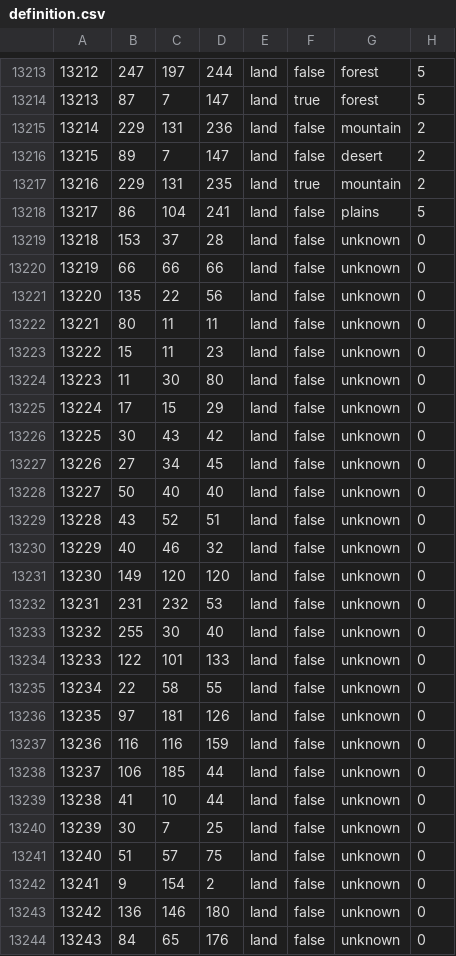
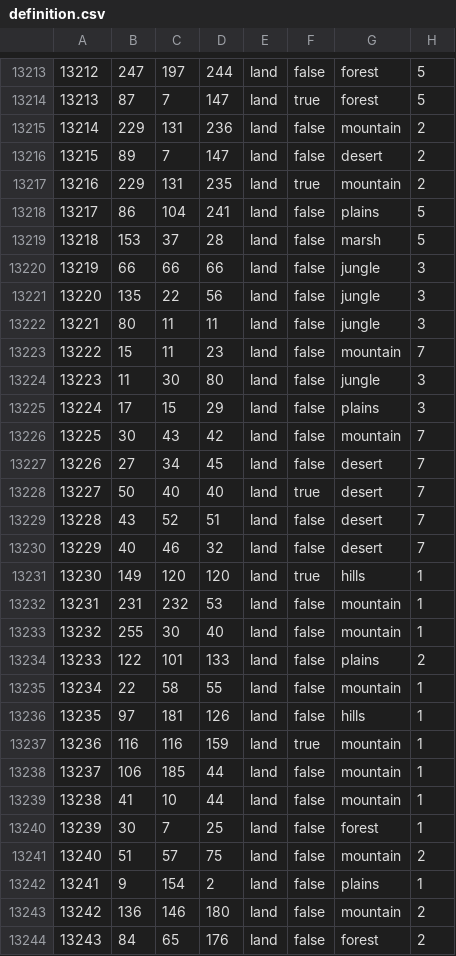
Before and after one commit to Seriouscraft/the-gates-of-versailles-1.6-compatibility, a CSV file: map/definition.csv, drawn as a sheet; only a part is shown, gaps mark what is left out; the diff covers the shown part only.

```diff
--- a/map/definition.csv
+++ b/map/definition.csv
@@ -13218,27 +13218,27 @@
 13217;86;104;241;land;false;plains;5
-13218;153;37;28;land;false;unknown;0
-13219;66;66;66;land;false;unknown;0
-13220;135;22;56;land;false;unknown;0
-13221;80;11;11;land;false;unknown;0
-13222;15;11;23;land;false;unknown;0
-13223;11;30;80;land;false;unknown;0
-13224;17;15;29;land;false;unknown;0
-13225;30;43;42;land;false;unknown;0
-13226;27;34;45;land;false;unknown;0
-13227;50;40;40;land;false;unknown;0
-13228;43;52;51;land;false;unknown;0
-13229;40;46;32;land;false;unknown;0
-13230;149;120;120;land;false;unknown;0
-13231;231;232;53;land;false;unknown;0
-13232;255;30;40;land;false;unknown;0
-13233;122;101;133;land;false;unknown;0
-13234;22;58;55;land;false;unknown;0
-13235;97;181;126;land;false;unknown;0
-13236;116;116;159;land;false;unknown;0
-13237;106;185;44;land;false;unknown;0
-13238;41;10;44;land;false;unknown;0
-13239;30;7;25;land;false;unknown;0
-13240;51;57;75;land;false;unknown;0
-13241;9;154;2;land;false;unknown;0
-13242;136;146;180;land;false;unknown;0
-13243;84;65;176;land;false;unknown;0
+13218;153;37;28;land;false;marsh;5
+13219;66;66;66;land;false;jungle;3
+13220;135;22;56;land;false;jungle;3
+13221;80;11;11;land;false;jungle;3
+13222;15;11;23;land;false;mountain;7
+13223;11;30;80;land;false;jungle;3
+13224;17;15;29;land;false;plains;3
+13225;30;43;42;land;false;mountain;7
+13226;27;34;45;land;false;desert;7
+13227;50;40;40;land;true;desert;7
+13228;43;52;51;land;false;desert;7
+13229;40;46;32;land;false;desert;7
+13230;149;120;120;land;true;hills;1
+13231;231;232;53;land;false;mountain;1
+13232;255;30;40;land;false;mountain;1
+13233;122;101;133;land;false;plains;2
+13234;22;58;55;land;false;mountain;1
+13235;97;181;126;land;false;hills;1
+13236;116;116;159;land;true;mountain;1
+13237;106;185;44;land;false;mountain;1
+13238;41;10;44;land;false;mountain;1
+13239;30;7;25;land;false;forest;1
+13240;51;57;75;land;false;mountain;2
+13241;9;154;2;land;false;plains;1
+13242;136;146;180;land;false;mountain;2
+13243;84;65;176;land;false;forest;2
```
Also changed, not shown: 72 edited cells elsewhere in this file, 35 other files.
